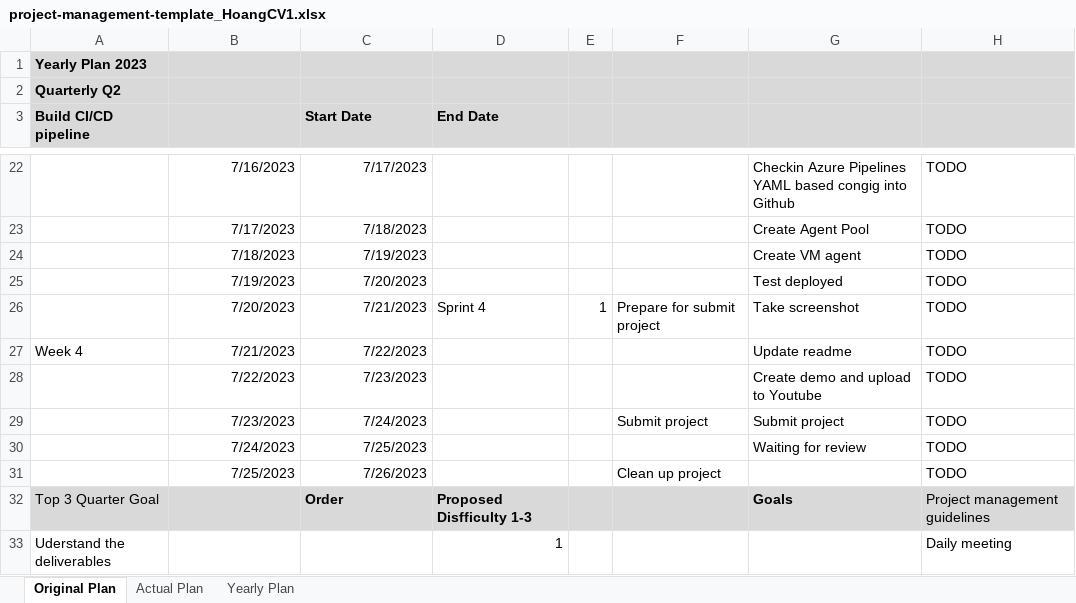
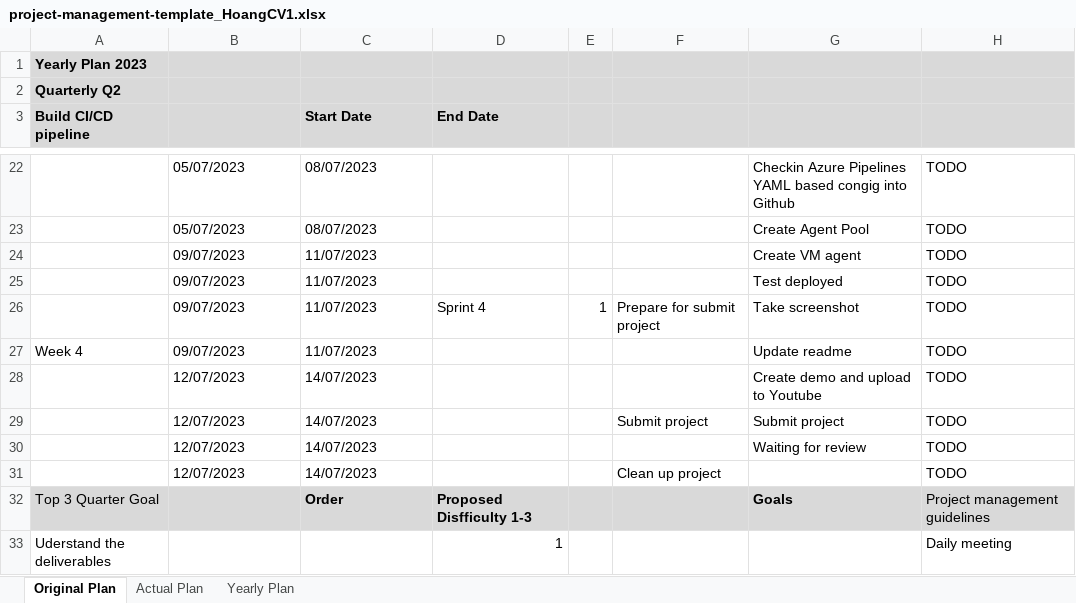
Before and after one commit to hoangsc/UdacityDevOps, an Excel workbook: project-management-template_HoangCV1.xlsx, sheet Original Plan, drawn as a sheet; only a part is shown, gaps mark what is left out; values as stored, in another font and other column widths than the file's, no borders; the diff covers the shown part only; the diff names each change by its address in the sheet, - before the commit and + after, or states it on an @@ line.

Commit message:
update template plan

```diff
--- a/project-management-template_HoangCV1.xlsx (sheet Original Plan)
+++ b/project-management-template_HoangCV1.xlsx (sheet Original Plan)
-B22:C31 alignment: right
+B22:C31 alignment: left
-B22: 7/16/2023
+B22: 05/07/2023
-C22 (Start Date): 7/17/2023
+C22 (Start Date): 08/07/2023
-B23: 7/17/2023
+B23: 05/07/2023
-C23 (Start Date): 7/18/2023
+C23 (Start Date): 08/07/2023
-B24: 7/18/2023
+B24: 09/07/2023
-C24 (Start Date): 7/19/2023
+C24 (Start Date): 11/07/2023
-B25: 7/19/2023
+B25: 09/07/2023
-C25 (Start Date): 7/20/2023
+C25 (Start Date): 11/07/2023
-B26: 7/20/2023
+B26: 09/07/2023
-C26 (Start Date): 7/21/2023
+C26 (Start Date): 11/07/2023
-B27: 7/21/2023
+B27: 09/07/2023
-C27 (Start Date): 7/22/2023
+C27 (Start Date): 11/07/2023
-B28: 7/22/2023
+B28: 12/07/2023
-C28 (Start Date): 7/23/2023
+C28 (Start Date): 14/07/2023
-B29: 7/23/2023
+B29: 12/07/2023
-C29 (Start Date): 7/24/2023
+C29 (Start Date): 14/07/2023
-B30: 7/24/2023
+B30: 12/07/2023
-C30 (Start Date): 7/25/2023
+C30 (Start Date): 14/07/2023
-B31: 7/25/2023
+B31: 12/07/2023
-C31 (Start Date): 7/26/2023
+C31 (Start Date): 14/07/2023
```
Also changed, not shown: 30 edited cells and cell formats elsewhere in this sheet, sheet Actual Plan.
